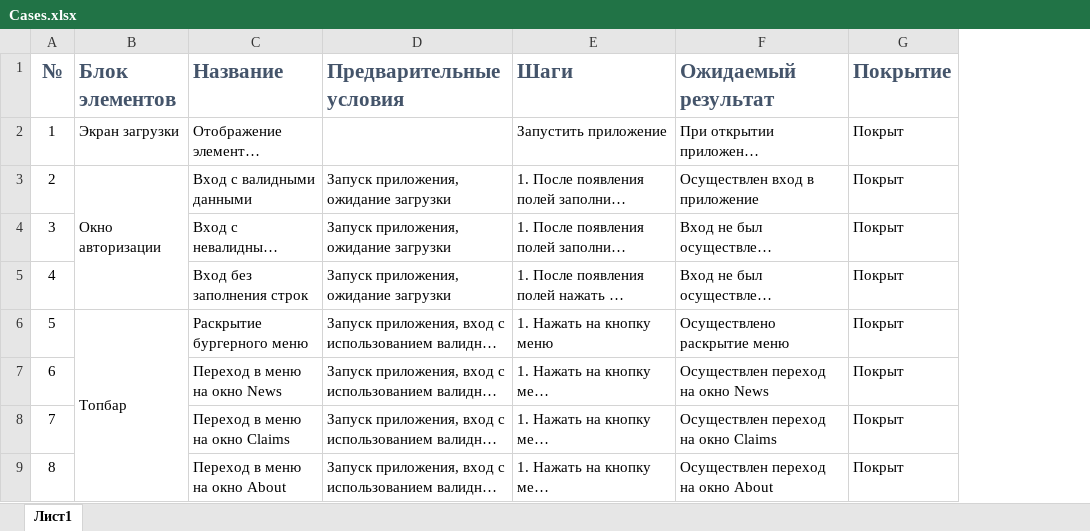
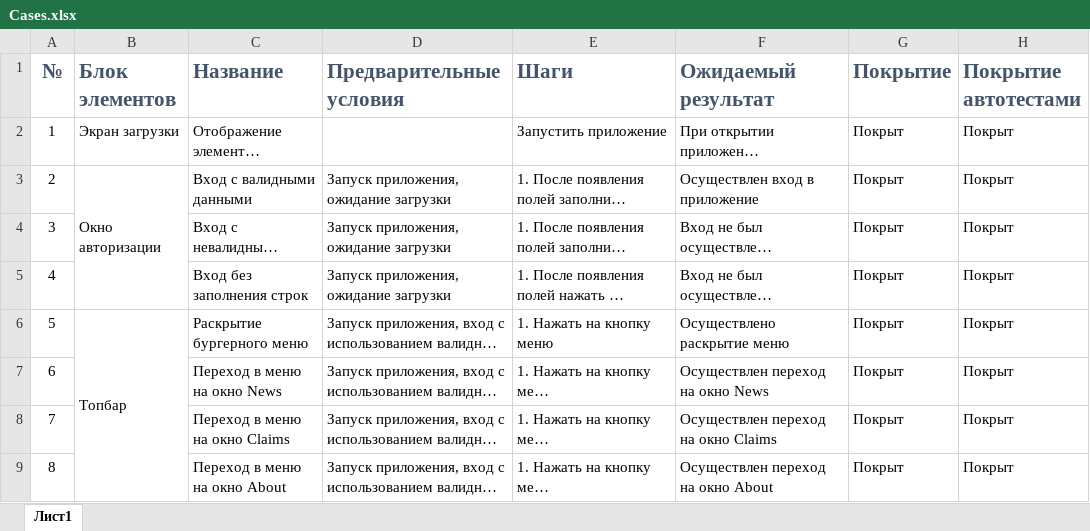
Before and after one commit to Cryofbb/QA-Finale, an Excel workbook: Cases.xlsx, sheet Лист1, drawn as a sheet; only a part is shown; long unchanged cells end in …; values as stored, in another font and other column widths than the file's, no borders; the diff names each change by its address in the sheet, - before the commit and + after, or states it on an @@ line.

```diff
--- a/Cases.xlsx (sheet Лист1)
+++ b/Cases.xlsx (sheet Лист1)
+column H (Покрытие автотестами), rows 2-9: all Покрыт
```
Also changed, not shown: 31 other files.
